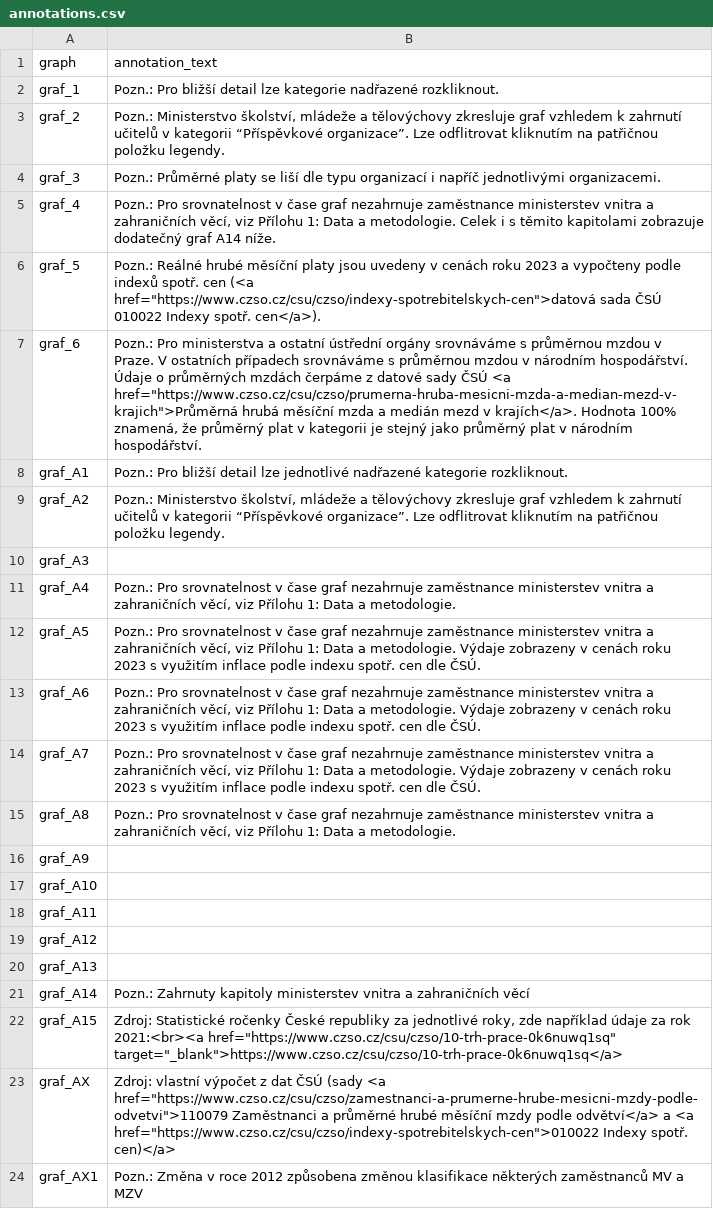
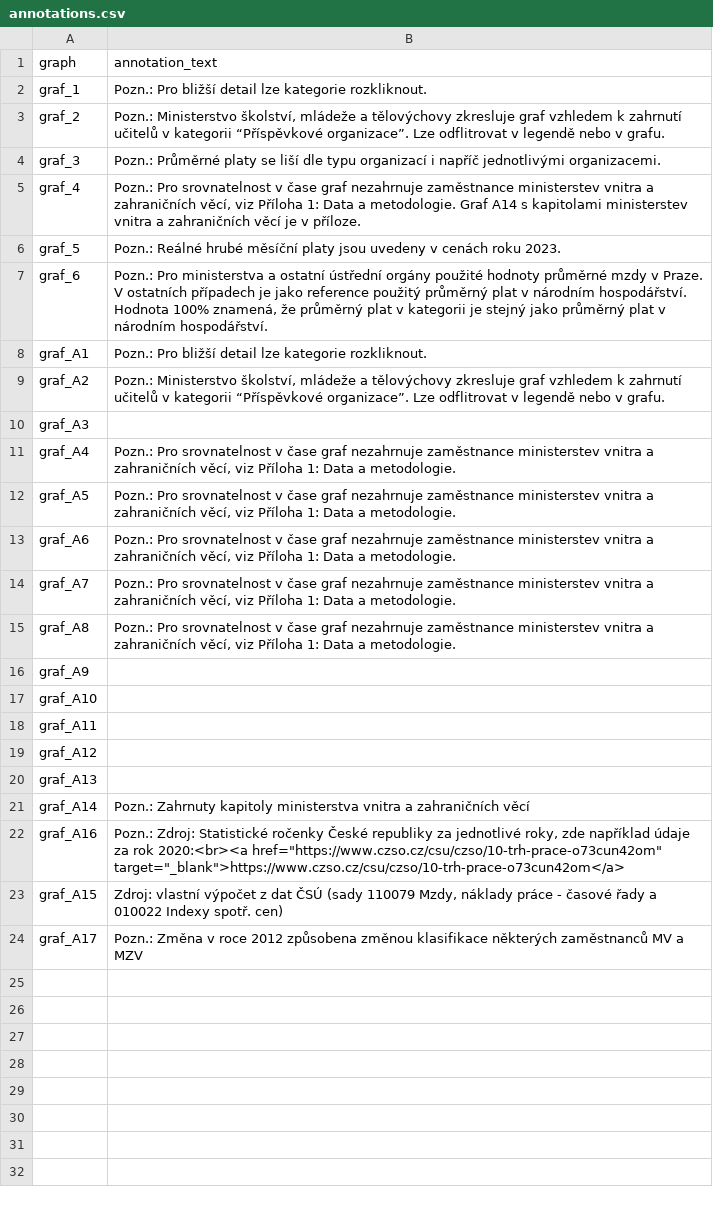
Before and after one commit to dan-bart/urednici_2021, a CSV file: annotations.csv, drawn as a sheet.

```diff
--- a/annotations.csv
+++ b/annotations.csv
@@ -1,16 +1,16 @@
 "graph","annotation_text"
-"graf_1","Pozn.: Pro bližší detail lze kategorie nadřazené rozkliknout."
-"graf_2","Pozn.: Ministerstvo školství, mládeže a tělovýchovy zkresluje graf vzhledem k zahrnutí učitelů v kategorii “Příspěvkové organizace”. Lze odflitrovat kliknutím na patřičnou položku legendy."
+"graf_1","Pozn.: Pro bližší detail lze kategorie rozkliknout."
+"graf_2","Pozn.: Ministerstvo školství, mládeže a tělovýchovy zkresluje graf vzhledem k zahrnutí učitelů v kategorii “Příspěvkové organizace”. Lze odflitrovat v legendě nebo v grafu."
 "graf_3","Pozn.: Průměrné platy se liší dle typu organizací i napříč jednotlivými organizacemi."
-"graf_4","Pozn.: Pro srovnatelnost v čase graf nezahrnuje zaměstnance ministerstev vnitra a zahraničních věcí, viz Přílohu 1: Data a metodologie. Celek i s těmito kapitolami zobrazuje dodatečný graf A14 níže."
-"graf_5","Pozn.: Reálné hrubé měsíční platy jsou uvedeny v cenách roku 2023 a vypočteny podle indexů spotř. cen (<a href=""https://www.czso.cz/csu/czso/indexy-spotrebitelskych-cen"">datová sada ČSÚ 010022 Indexy spotř. cen</a>)."
-"graf_6","Pozn.: Pro ministerstva a ostatní ústřední orgány srovnáváme s průměrnou mzdou v Praze. V ostatních případech srovnáváme s průměrnou mzdou v národním hospodářství. Údaje o průměrných mzdách čerpáme z datové sady ČSÚ <a href=""https://www.czso.cz/csu/czso/prumerna-hruba-mesicni-mzda-a-median-mezd-v-krajich"">Průměrná hrubá měsíční mzda a medián mezd v krajích</a>.  Hodnota 100% znamená, že průměrný plat v kategorii je stejný jako průměrný plat v národním hospodářství."
-"graf_A1","Pozn.: Pro bližší detail lze jednotlivé nadřazené kategorie rozkliknout."
-"graf_A2","Pozn.: Ministerstvo školství, mládeže a tělovýchovy zkresluje graf vzhledem k zahrnutí učitelů v kategorii “Příspěvkové organizace”. Lze odflitrovat kliknutím na patřičnou položku legendy."
+"graf_4","Pozn.: Pro srovnatelnost v čase graf nezahrnuje zaměstnance ministerstev vnitra a zahraničních věcí, viz Příloha 1: Data a metodologie. Graf A14 s kapitolami ministerstev vnitra a zahraničních věcí je v příloze."
+"graf_5","Pozn.: Reálné hrubé měsíční platy jsou uvedeny v cenách roku 2023."
+"graf_6","Pozn.: Pro ministerstva a ostatní ústřední orgány použité hodnoty průměrné mzdy v Praze. V ostatních případech je jako reference použitý průměrný plat v národním hospodářství. Hodnota 100% znamená, že průměrný plat v kategorii je stejný jako průměrný plat v národním hospodářství."
+"graf_A1","Pozn.: Pro bližší detail lze kategorie rozkliknout."
+"graf_A2","Pozn.: Ministerstvo školství, mládeže a tělovýchovy zkresluje graf vzhledem k zahrnutí učitelů v kategorii “Příspěvkové organizace”. Lze odflitrovat v legendě nebo v grafu."
 "graf_A3",
-"graf_A4","Pozn.: Pro srovnatelnost v čase graf nezahrnuje zaměstnance ministerstev vnitra a zahraničních věcí, viz Přílohu 1: Data a metodologie."
-"graf_A5","Pozn.: Pro srovnatelnost v čase graf nezahrnuje zaměstnance ministerstev vnitra a zahraničních věcí, viz Přílohu 1: Data a metodologie. Výdaje zobrazeny v cenách roku 2023 s využitím inflace podle indexu spotř. cen dle ČSÚ."
-"graf_A6","Pozn.: Pro srovnatelnost v čase graf nezahrnuje zaměstnance ministerstev vnitra a zahraničních věcí, viz Přílohu 1: Data a metodologie.  Výdaje zobrazeny v cenách roku 2023 s využitím inflace podle indexu spotř. cen dle ČSÚ."
-"graf_A7","Pozn.: Pro srovnatelnost v čase graf nezahrnuje zaměstnance ministerstev vnitra a zahraničních věcí, viz Přílohu 1: Data a metodologie.  Výdaje zobrazeny v cenách roku 2023 s využitím inflace podle indexu spotř. cen dle ČSÚ."
-"graf_A8","Pozn.: Pro srovnatelnost v čase graf nezahrnuje zaměstnance ministerstev vnitra a zahraničních věcí, viz Přílohu 1: Data a metodologie."
+"graf_A4","Pozn.: Pro srovnatelnost v čase graf nezahrnuje zaměstnance ministerstev vnitra a zahraničních věcí, viz Příloha 1: Data a metodologie."
+"graf_A5","Pozn.: Pro srovnatelnost v čase graf nezahrnuje zaměstnance ministerstev vnitra a zahraničních věcí, viz Příloha 1: Data a metodologie."
+"graf_A6","Pozn.: Pro srovnatelnost v čase graf nezahrnuje zaměstnance ministerstev vnitra a zahraničních věcí, viz Příloha 1: Data a metodologie."
+"graf_A7","Pozn.: Pro srovnatelnost v čase graf nezahrnuje zaměstnance ministerstev vnitra a zahraničních věcí, viz Příloha 1: Data a metodologie."
+"graf_A8","Pozn.: Pro srovnatelnost v čase graf nezahrnuje zaměstnance ministerstev vnitra a zahraničních věcí, viz Příloha 1: Data a metodologie."
 "graf_A9",
@@ -20,5 +20,5 @@
 "graf_A13",
-"graf_A14","Pozn.: Zahrnuty kapitoly ministerstev vnitra a zahraničních věcí"
-"graf_A15","Zdroj: Statistické ročenky České republiky za jednotlivé roky, zde například údaje za rok 2021:<br><a href=""https://www.czso.cz/csu/czso/10-trh-prace-0k6nuwq1sq"" target=""_blank"">https://www.czso.cz/csu/czso/10-trh-prace-0k6nuwq1sq</a>"
-"graf_AX","Zdroj: vlastní výpočet z dat ČSÚ (sady <a href=""https://www.czso.cz/csu/czso/zamestnanci-a-prumerne-hrube-mesicni-mzdy-podle-odvetvi"">110079 Zaměstnanci a průměrné hrubé měsíční mzdy podle odvětví</a> a <a href=""https://www.czso.cz/csu/czso/indexy-spotrebitelskych-cen"">010022 Indexy spotř. cen)</a>"
-"graf_AX1","Pozn.: Změna v roce 2012 způsobena změnou klasifikace některých zaměstnanců MV a MZV"
+"graf_A14","Pozn.: Zahrnuty kapitoly ministerstva vnitra a zahraničních věcí"
+"graf_A16","Pozn.: Zdroj: Statistické ročenky České republiky za jednotlivé roky, zde například údaje za rok 2020:<br><a href=""https://www.czso.cz/csu/czso/10-trh-prace-o73cun42om"" target=""_blank"">https://www.czso.cz/csu/czso/10-trh-prace-o73cun42om</a>"
+"graf_A15","Zdroj: vlastní výpočet z dat ČSÚ (sady 110079 Mzdy, náklady práce - časové řady a 010022 Indexy spotř. cen)"
+"graf_A17","Pozn.: Změna v roce 2012 způsobena změnou klasifikace některých zaměstnanců MV a MZV"
```
Also changed, not shown: graph_titles.csv, keywords.csv, 41 other files.
